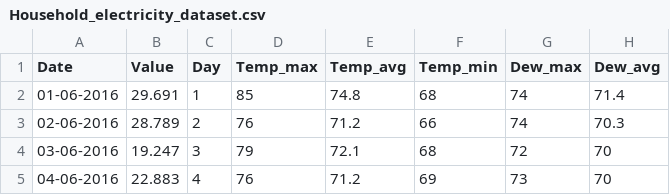
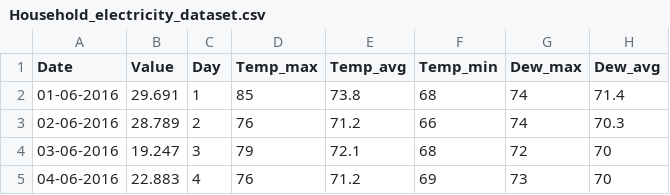
Before and after one commit to sbkowshik/EnergyForecast, a CSV file: Household_electricity_dataset.csv, drawn as a sheet; only a part is shown; the diff names each change by its address in the sheet, - before the commit and + after, or states it on an @@ line.

Commit message:
Update Household_electricity_dataset.csv

```diff
--- a/Household_electricity_dataset.csv
+++ b/Household_electricity_dataset.csv
-E2 (Temp_avg): 74.8
+E2 (Temp_avg): 73.8
```
